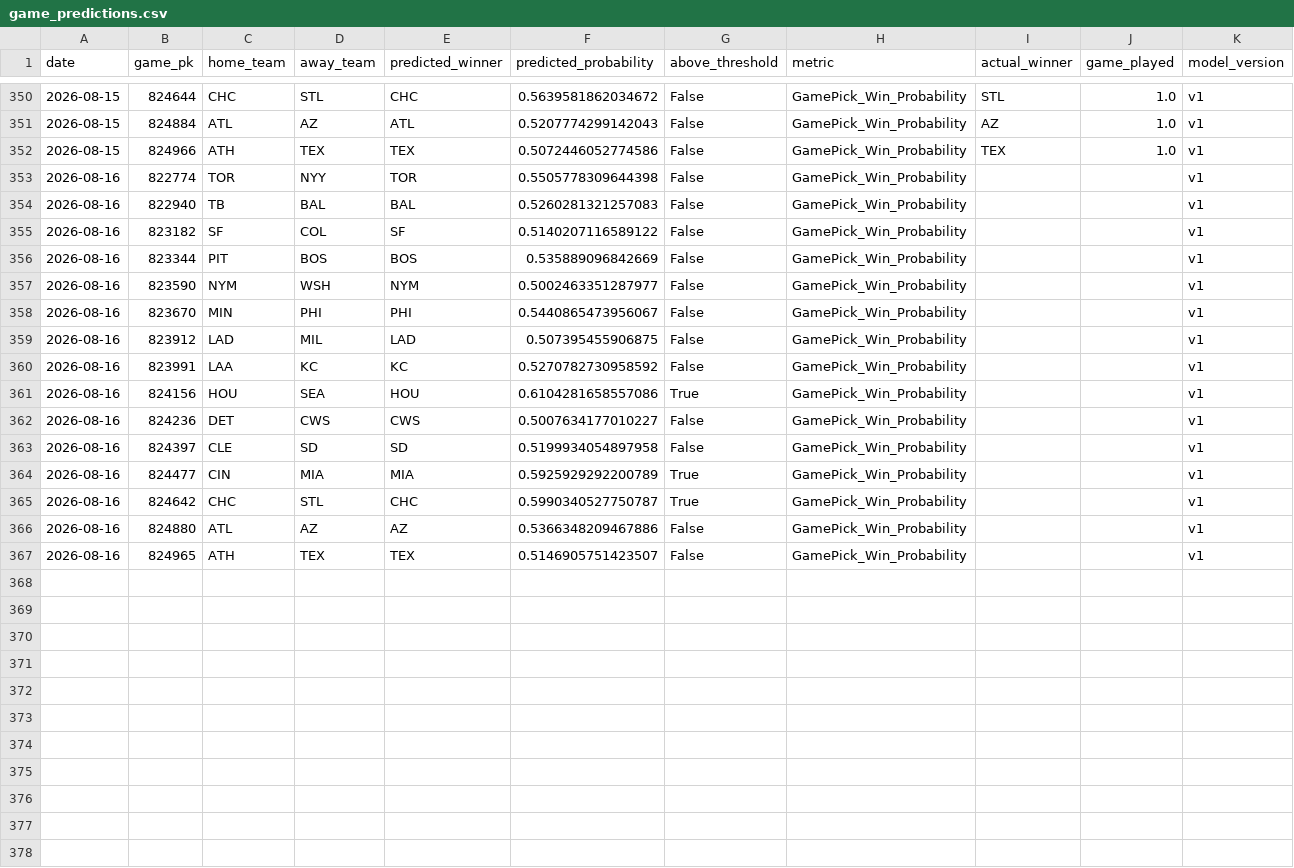
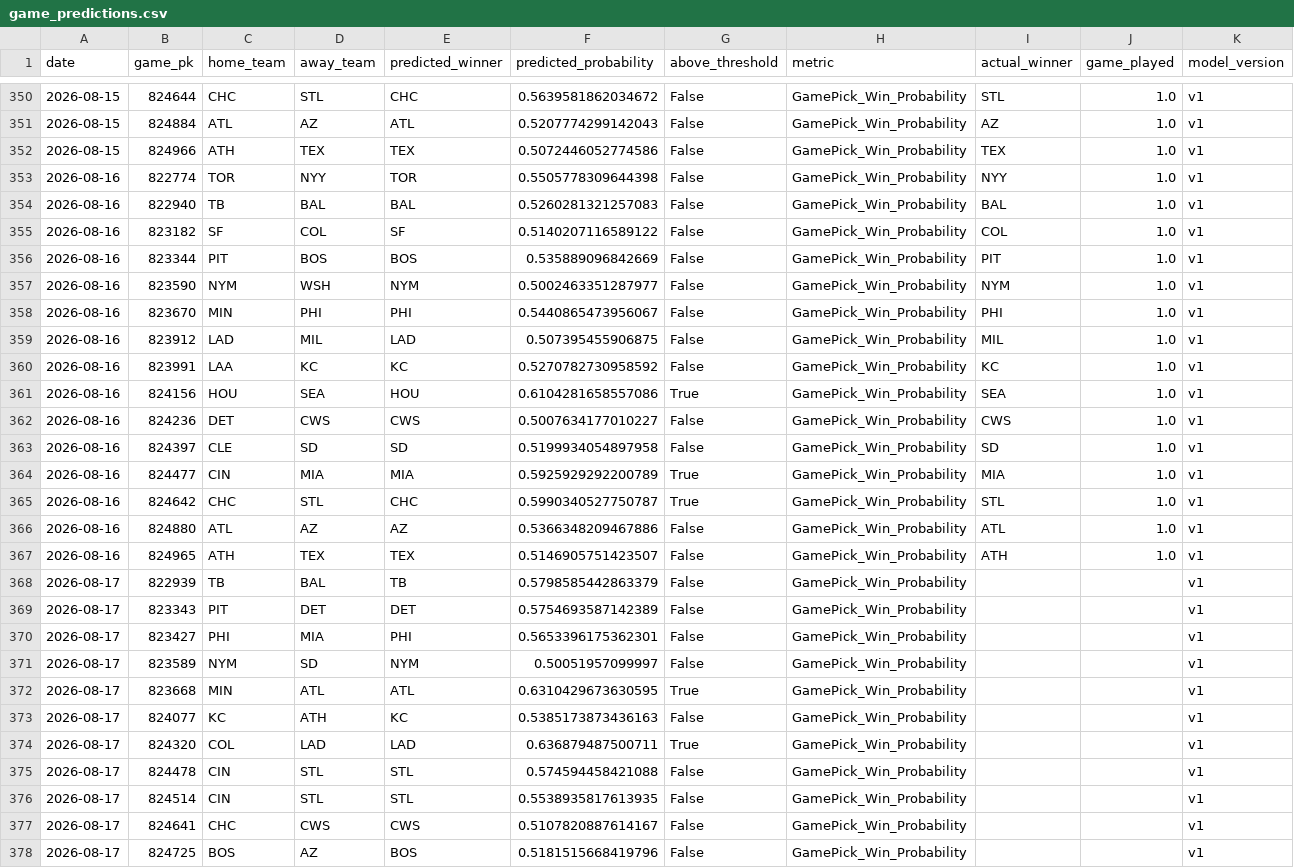
Before and after one commit to JMerchen/mlb_metrics, a CSV file: data/predictions/game_predictions.csv, drawn as a sheet; only a part is shown, gaps mark what is left out.

```diff
--- a/data/predictions/game_predictions.csv
+++ b/data/predictions/game_predictions.csv
@@ -352,16 +352,27 @@ date,game_pk,home_team,away_team,predicted_winner,predicted_probability,above_th
 2026-08-15,824966,ATH,TEX,TEX,0.5072446052774586,False,GamePick_Win_Probability,TEX,1.0,v1
-2026-08-16,822774,TOR,NYY,TOR,0.5505778309644398,False,GamePick_Win_Probability,,,v1
-2026-08-16,822940,TB,BAL,BAL,0.5260281321257083,False,GamePick_Win_Probability,,,v1
-2026-08-16,823182,SF,COL,SF,0.5140207116589122,False,GamePick_Win_Probability,,,v1
-2026-08-16,823344,PIT,BOS,BOS,0.535889096842669,False,GamePick_Win_Probability,,,v1
-2026-08-16,823590,NYM,WSH,NYM,0.5002463351287977,False,GamePick_Win_Probability,,,v1
-2026-08-16,823670,MIN,PHI,PHI,0.5440865473956067,False,GamePick_Win_Probability,,,v1
-2026-08-16,823912,LAD,MIL,LAD,0.507395455906875,False,GamePick_Win_Probability,,,v1
-2026-08-16,823991,LAA,KC,KC,0.5270782730958592,False,GamePick_Win_Probability,,,v1
-2026-08-16,824156,HOU,SEA,HOU,0.6104281658557086,True,GamePick_Win_Probability,,,v1
-2026-08-16,824236,DET,CWS,CWS,0.5007634177010227,False,GamePick_Win_Probability,,,v1
-2026-08-16,824397,CLE,SD,SD,0.5199934054897958,False,GamePick_Win_Probability,,,v1
-2026-08-16,824477,CIN,MIA,MIA,0.5925929292200789,True,GamePick_Win_Probability,,,v1
-2026-08-16,824642,CHC,STL,CHC,0.5990340527750787,True,GamePick_Win_Probability,,,v1
-2026-08-16,824880,ATL,AZ,AZ,0.5366348209467886,False,GamePick_Win_Probability,,,v1
-2026-08-16,824965,ATH,TEX,TEX,0.5146905751423507,False,GamePick_Win_Probability,,,v1
+2026-08-16,822774,TOR,NYY,TOR,0.5505778309644398,False,GamePick_Win_Probability,NYY,1.0,v1
+2026-08-16,822940,TB,BAL,BAL,0.5260281321257083,False,GamePick_Win_Probability,BAL,1.0,v1
+2026-08-16,823182,SF,COL,SF,0.5140207116589122,False,GamePick_Win_Probability,COL,1.0,v1
+2026-08-16,823344,PIT,BOS,BOS,0.535889096842669,False,GamePick_Win_Probability,PIT,1.0,v1
+2026-08-16,823590,NYM,WSH,NYM,0.5002463351287977,False,GamePick_Win_Probability,NYM,1.0,v1
+2026-08-16,823670,MIN,PHI,PHI,0.5440865473956067,False,GamePick_Win_Probability,PHI,1.0,v1
+2026-08-16,823912,LAD,MIL,LAD,0.507395455906875,False,GamePick_Win_Probability,MIL,1.0,v1
+2026-08-16,823991,LAA,KC,KC,0.5270782730958592,False,GamePick_Win_Probability,KC,1.0,v1
+2026-08-16,824156,HOU,SEA,HOU,0.6104281658557086,True,GamePick_Win_Probability,SEA,1.0,v1
+2026-08-16,824236,DET,CWS,CWS,0.5007634177010227,False,GamePick_Win_Probability,CWS,1.0,v1
+2026-08-16,824397,CLE,SD,SD,0.5199934054897958,False,GamePick_Win_Probability,SD,1.0,v1
+2026-08-16,824477,CIN,MIA,MIA,0.5925929292200789,True,GamePick_Win_Probability,MIA,1.0,v1
+2026-08-16,824642,CHC,STL,CHC,0.5990340527750787,True,GamePick_Win_Probability,STL,1.0,v1
+2026-08-16,824880,ATL,AZ,AZ,0.5366348209467886,False,GamePick_Win_Probability,ATL,1.0,v1
+2026-08-16,824965,ATH,TEX,TEX,0.5146905751423507,False,GamePick_Win_Probability,ATH,1.0,v1
+2026-08-17,822939,TB,BAL,TB,0.5798585442863379,False,GamePick_Win_Probability,,,v1
+2026-08-17,823343,PIT,DET,DET,0.5754693587142389,False,GamePick_Win_Probability,,,v1
+2026-08-17,823427,PHI,MIA,PHI,0.5653396175362301,False,GamePick_Win_Probability,,,v1
+2026-08-17,823589,NYM,SD,NYM,0.50051957099997,False,GamePick_Win_Probability,,,v1
+2026-08-17,823668,MIN,ATL,ATL,0.6310429673630595,True,GamePick_Win_Probability,,,v1
+2026-08-17,824077,KC,ATH,KC,0.5385173873436163,False,GamePick_Win_Probability,,,v1
+2026-08-17,824320,COL,LAD,LAD,0.636879487500711,True,GamePick_Win_Probability,,,v1
+2026-08-17,824478,CIN,STL,STL,0.574594458421088,False,GamePick_Win_Probability,,,v1
+2026-08-17,824514,CIN,STL,STL,0.5538935817613935,False,GamePick_Win_Probability,,,v1
+2026-08-17,824641,CHC,CWS,CWS,0.5107820887614167,False,GamePick_Win_Probability,,,v1
+2026-08-17,824725,BOS,AZ,BOS,0.5181515668419796,False,GamePick_Win_Probability,,,v1
```
Also changed, not shown: data/predictions/predictions.csv, docs/data/dfs_pitchers.csv, 17 other files.
